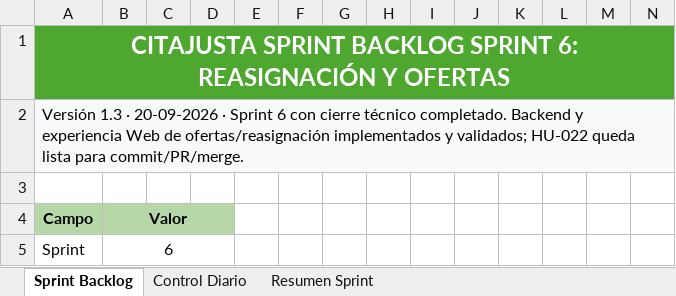
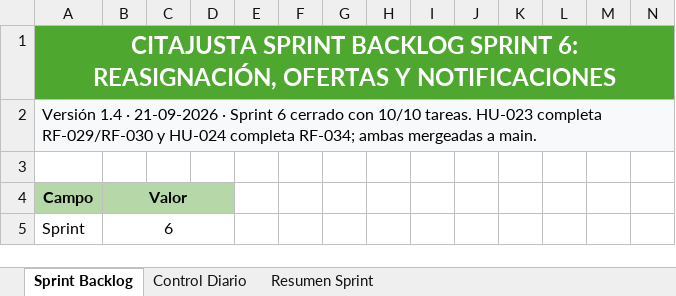
Before and after one commit to torresmatias23/CitaJusta, an Excel workbook: Fase 2/Evidencias Grupales/07_Sprint_Backlog_CitaJusta.xlsx, sheet Sprint Backlog, drawn as a sheet; only a part is shown; values as stored, in another font and other column widths than the file's, no borders; conditional formats and table styles not drawn; the diff covers the shown part only; the diff names each change by its address in the sheet, - before the commit and + after, or states it on an @@ line.

```diff
--- a/Fase 2/Evidencias Grupales/07_Sprint_Backlog_CitaJusta.xlsx (sheet Sprint Backlog)
+++ b/Fase 2/Evidencias Grupales/07_Sprint_Backlog_CitaJusta.xlsx (sheet Sprint Backlog)
-A1: …SPRINT 6: REASIGNACIÓN Y OFERTAS
+A1: …SPRINT 6: REASIGNACIÓN, OFERTAS Y NOTIFICACIONES
-A2: Versión 1.3 · 20-09-2026 · Sprint 6 con cierre técnico completado. Backend y experiencia Web de ofertas/reasignación implementados y validados; HU-022 queda lista para commit/PR/merge.
+A2: Versión 1.4 · 21-09-2026 · Sprint 6 cerrado con 10/10 tareas. HU-023 completa RF-029/RF-030 y HU-024 completa RF-034; ambas mergeadas a main.
```
Also changed, not shown: 2 added rows and 7 edited cells elsewhere in this sheet, sheet Resumen Sprint, sheet Control Diario, charts or pictures, Fase 2/Evidencias Grupales/06_Product_Backlog_CitaJusta.xlsx, Fase 2/Evidencias Grupales/13_Release_Plan_CitaJusta.xlsx, 3 other files.
